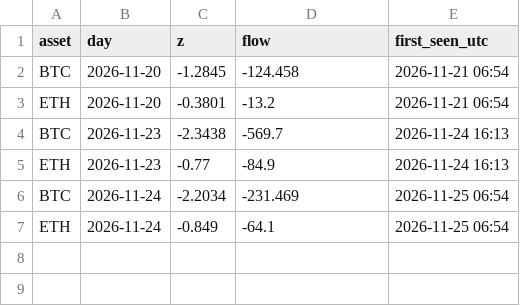
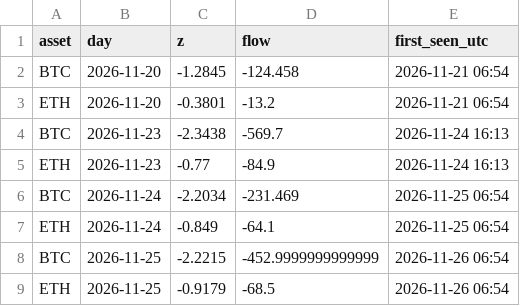
Before and after one commit to alkaabiz-crypto/Octabot, a CSV file: research/new_discovery/forward_etf_flows/signals.csv, drawn as a sheet; the diff names each change by its address in the sheet, - before the commit and + after, or states it on an @@ line.

```diff
--- a/research/new_discovery/forward_etf_flows/signals.csv
+++ b/research/new_discovery/forward_etf_flows/signals.csv
+row 8: BTC | 2026-11-25 | -2.2215 | -452.9999999999999 | 2026-11-26 06:54
+row 9: ETH | 2026-11-25 | -0.9179 | -68.5 | 2026-11-26 06:54
```
Also changed, not shown: 1 other file.
